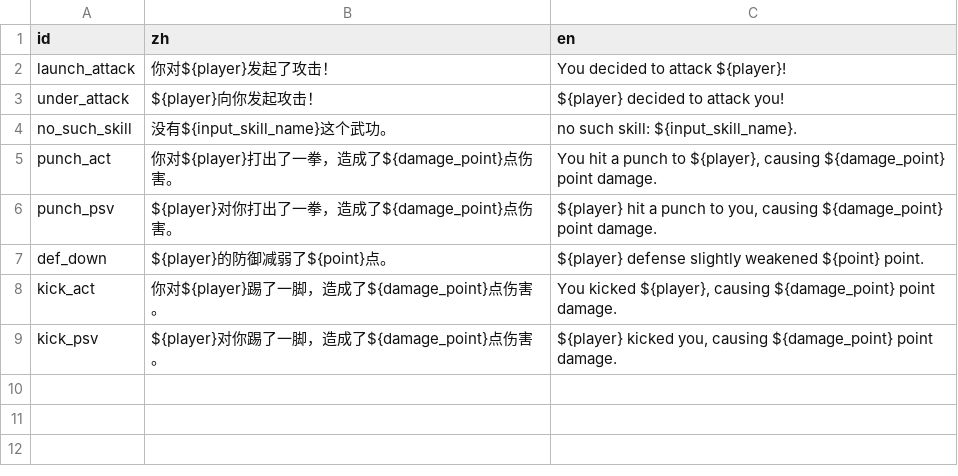
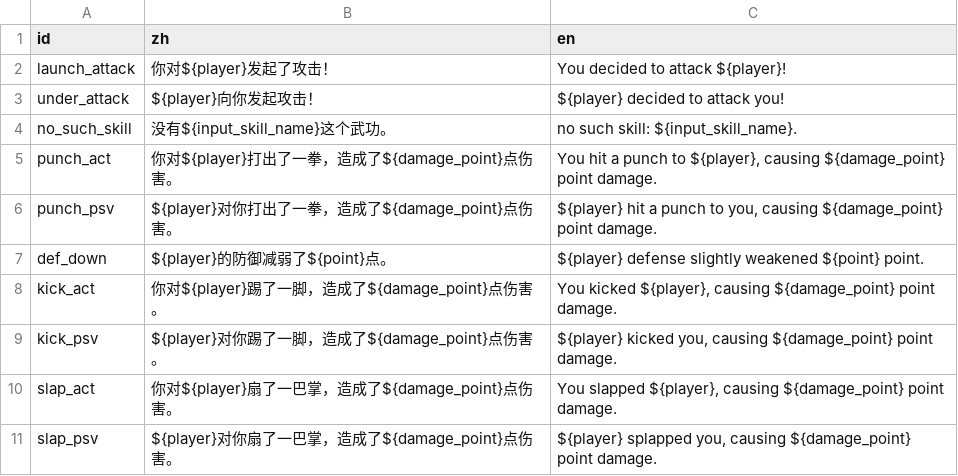
Before and after one commit to shuieryin/wechat_mud, a CSV file: priv/nls_server/skill_nls.csv, drawn as a sheet.

```diff
--- a/priv/nls_server/skill_nls.csv
+++ b/priv/nls_server/skill_nls.csv
@@ -9 +9,3 @@ kick_act,你对${player}踢了一脚，造成了${damage_point}点伤害。,"You
 kick_psv,${player}对你踢了一脚，造成了${damage_point}点伤害。,"${player} kicked you, causing ${damage_point} point damage."
+slap_act,你对${player}扇了一巴掌，造成了${damage_point}点伤害。,"You slapped ${player}, causing ${damage_point} point damage."
+slap_psv,${player}对你扇了一巴掌，造成了${damage_point}点伤害。,"${player} splapped you, causing ${damage_point} point damage."
```
Also changed, not shown: priv/common_server/born_type_info.csv, priv/common_server/skill.csv, 7 other files.
